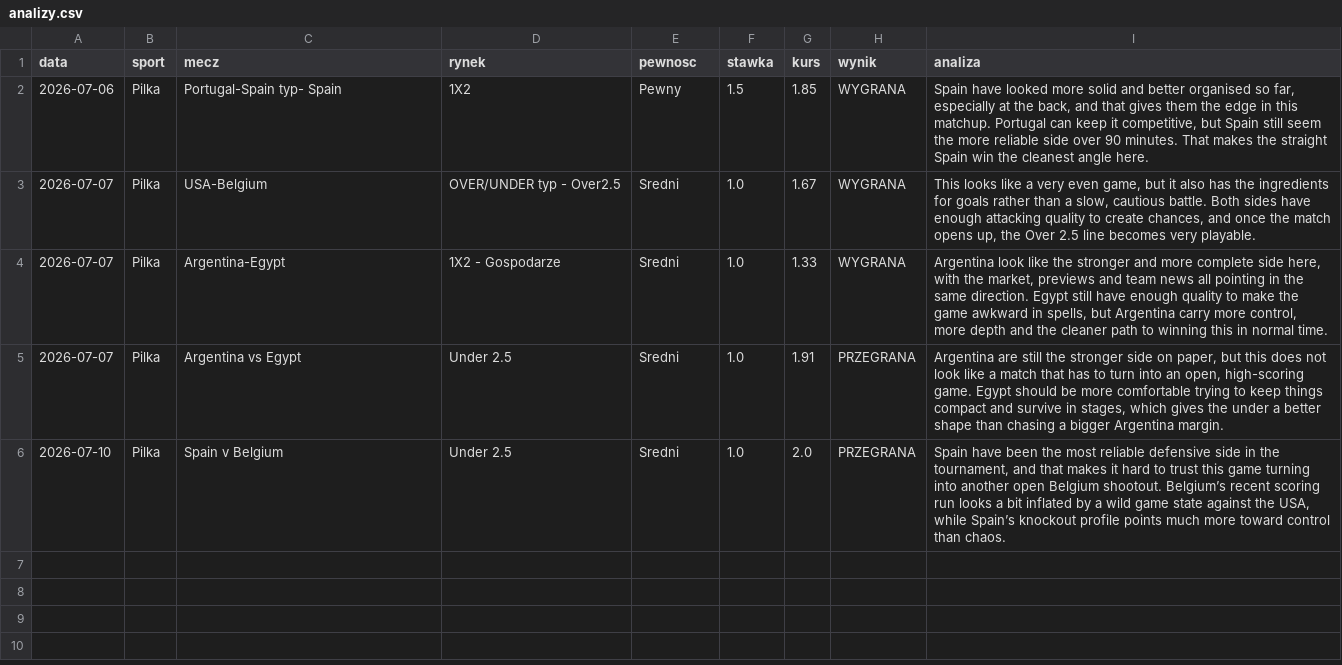
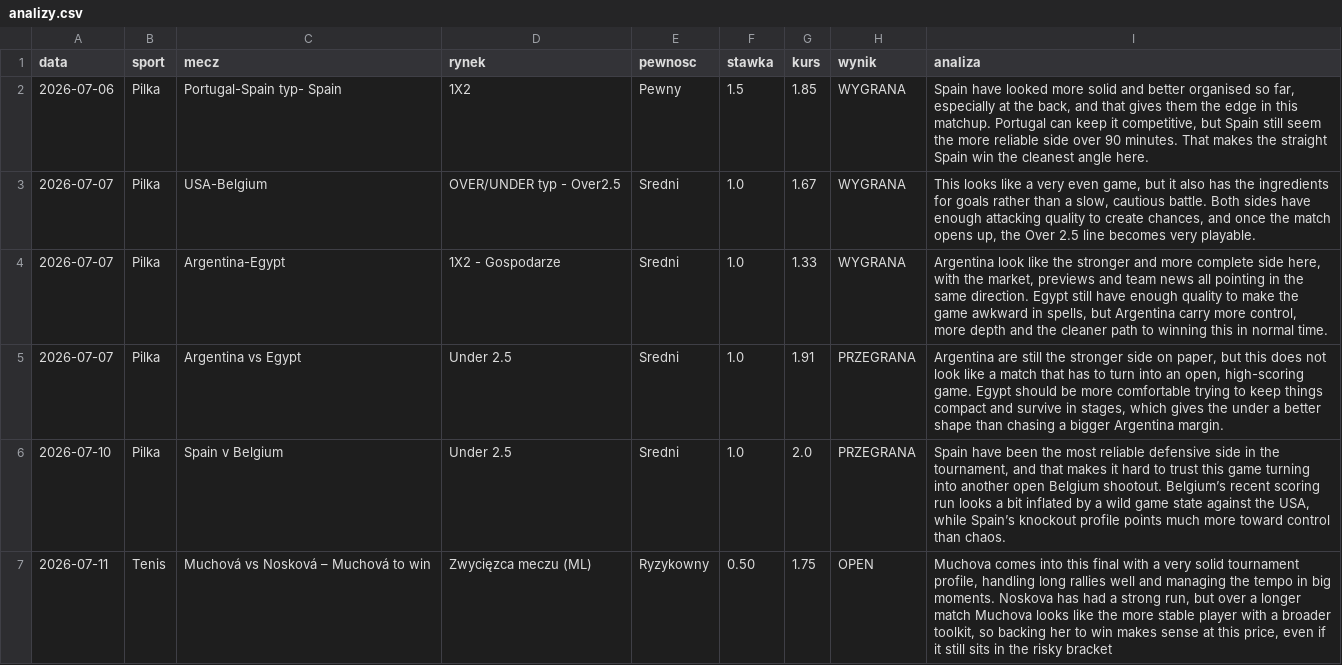
Before and after one commit to Maruha3000/kupony-dashboard, a CSV file: analizy.csv, drawn as a sheet; the diff names each change by its address in the sheet, - before the commit and + after, or states it on an @@ line.

Commit message:
Dodano typ: Muchová vs Nosková – Muchová to win

```diff
--- a/analizy.csv
+++ b/analizy.csv
+row 7: 2026-07-11 | Tenis | Muchová vs Nosková – Muchová to win | Zwycięzca meczu (ML) | Ryzykowny | 0.50 | 1.75 | OPEN | Muchova comes into this final with a very solid tournament profile, handling long rallies well and managing the tempo in big moments. Noskova has had a strong run, but over a longer match Muchova looks like the more stable player with a broader toolkit, so backing her to win makes sense at this price, even if it still sits in the risky bracket
```
